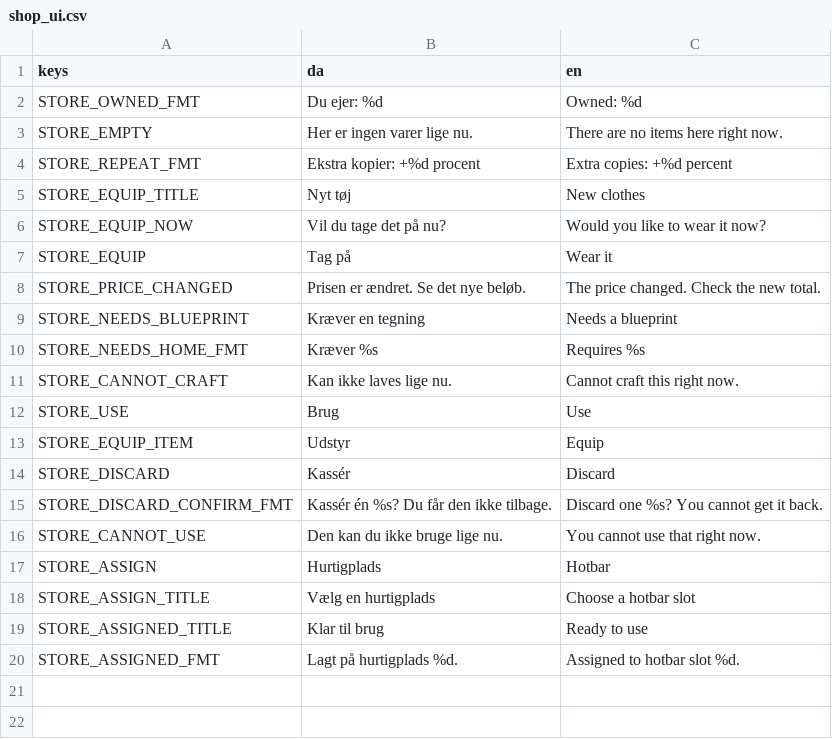
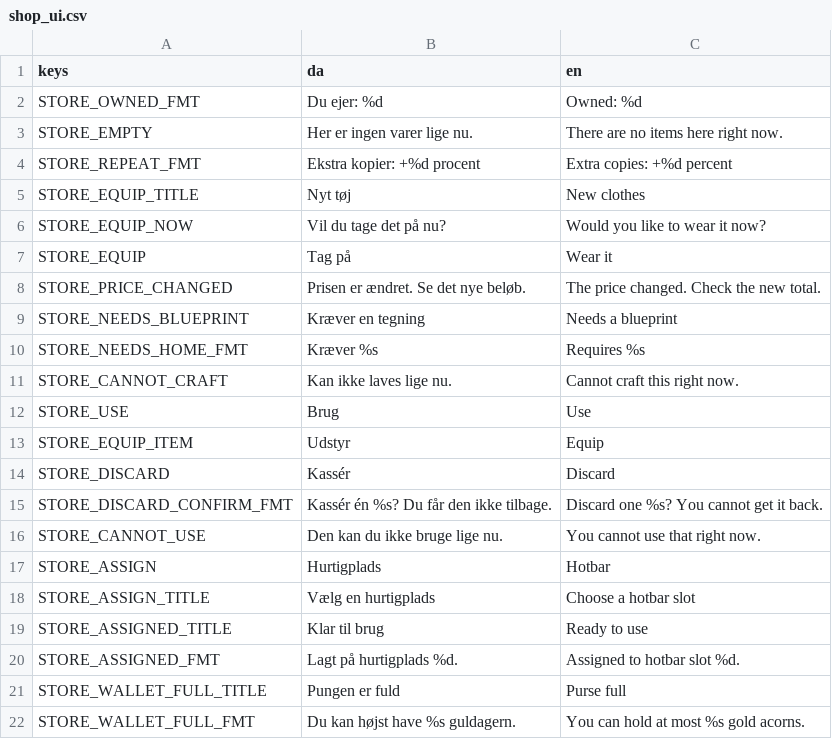
Before and after one commit to magudb/PongPong, a CSV file: localization/shop_ui.csv, drawn as a sheet.

```diff
--- a/localization/shop_ui.csv
+++ b/localization/shop_ui.csv
@@ -20 +20,3 @@ STORE_ASSIGNED_TITLE,"Klar til brug","Ready to use"
 STORE_ASSIGNED_FMT,"Lagt på hurtigplads %d.","Assigned to hotbar slot %d."
+STORE_WALLET_FULL_TITLE,"Pungen er fuld","Purse full"
+STORE_WALLET_FULL_FMT,"Du kan højst have %s guldagern.","You can hold at most %s gold acorns."
```
Also changed, not shown: 5 other files.
